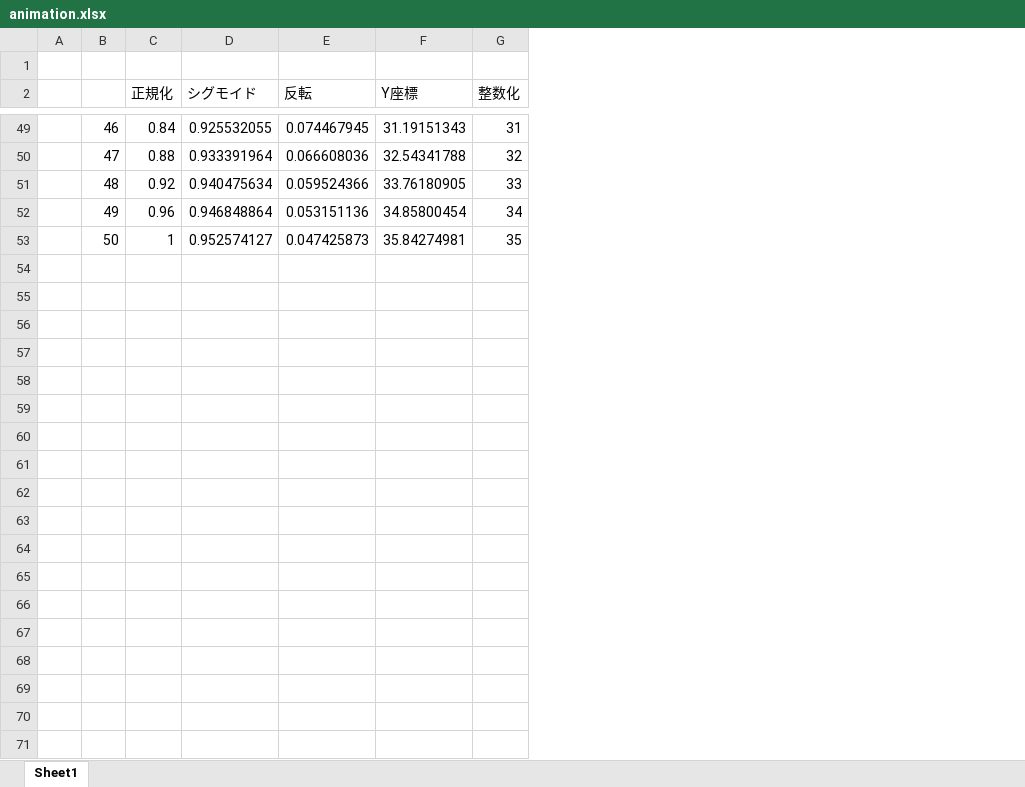
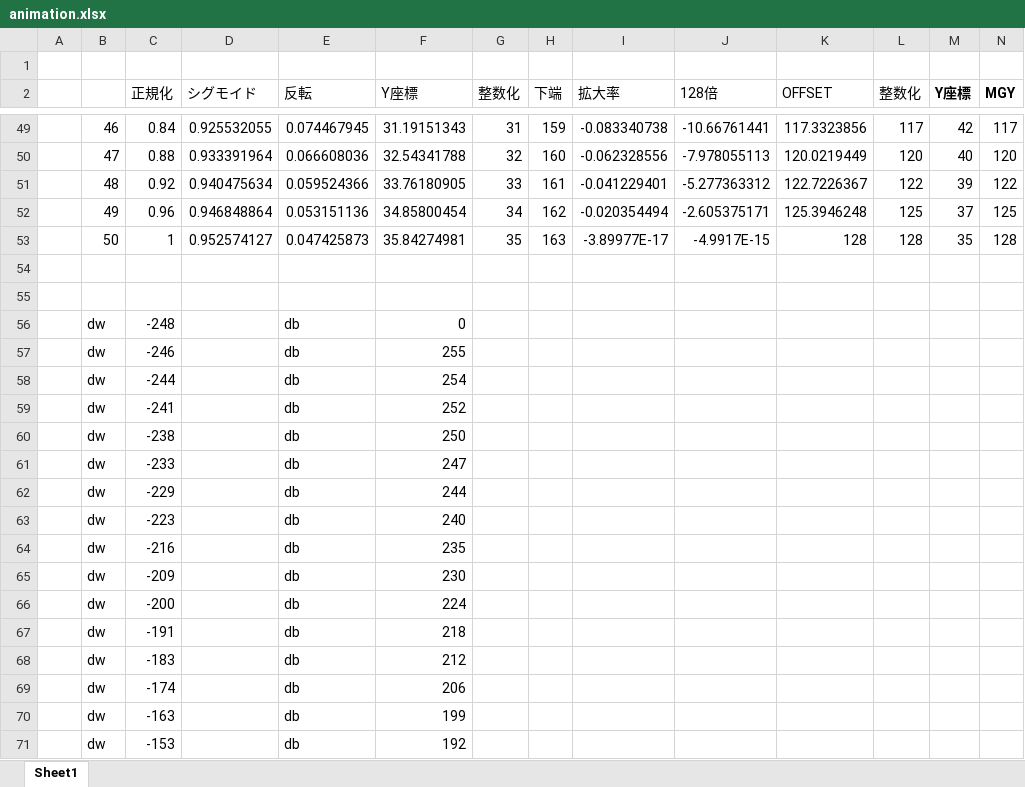
Before and after one commit to hra1129/TangCartMSX, an Excel workbook: RTL/tangnano20k_vdp_cartridge_step7/src/th9958/start_logo1/logo_data/animation.xlsx, sheet Sheet1, drawn as a sheet; only a part is shown, gaps mark what is left out; values as stored, in another font and other column widths than the file's, no borders; charts and pictures not drawn; the diff covers the shown part only; the diff names each change by its address in the sheet, - before the commit and + after, or states it on an @@ line.

Commit message:
Added Start LOGO1

```diff
--- a/RTL/tangnano20k_vdp_cartridge_step7/src/th9958/start_logo1/logo_data/animation.xlsx (sheet Sheet1)
+++ b/RTL/tangnano20k_vdp_cartridge_step7/src/th9958/start_logo1/logo_data/animation.xlsx (sheet Sheet1)
+column H (下端), rows 49-53: 159 | 160 | 161 | 162 | 163
+column I (拡大率), rows 49-53: -0.083340738 | -0.062328556 | -0.041229401 | -0.020354494 | -3.89977E-17
+column J (128倍), rows 49-53: -10.66761441 | -7.978055113 | -5.277363312 | -2.605375171 | -4.9917E-15
+column K (OFFSET), rows 49-53: 117.3323856 | 120.0219449 | 122.7226367 | 125.3946248 | 128
+column L (整数化), rows 49-53: 117 | 120 | 122 | 125 | 128
+column M (Y座標), rows 49-53: 42 | 40 | 39 | 37 | 35
+column N (MGY), rows 49-53: 117 | 120 | 122 | 125 | 128
+row 54: (empty)
+row 55: (empty)
+row 56:  | dw | -248 |  | db | 0
+row 57:  | dw | -246 |  | db | 255
+row 58:  | dw | -244 |  | db | 254
+row 59:  | dw | -241 |  | db | 252
+row 60:  | dw | -238 |  | db | 250
+row 61:  | dw | -233 |  | db | 247
+row 62:  | dw | -229 |  | db | 244
+row 63:  | dw | -223 |  | db | 240
+row 64:  | dw | -216 |  | db | 235
+row 65:  | dw | -209 |  | db | 230
+row 66:  | dw | -200 |  | db | 224
+row 67:  | dw | -191 |  | db | 218
+row 68:  | dw | -183 |  | db | 212
+row 69:  | dw | -174 |  | db | 206
+row 70:  | dw | -163 |  | db | 199
+row 71:  | dw | -153 |  | db | 192
```
Also changed, not shown: 35 added rows elsewhere in this sheet, charts or pictures, 4 other files.
